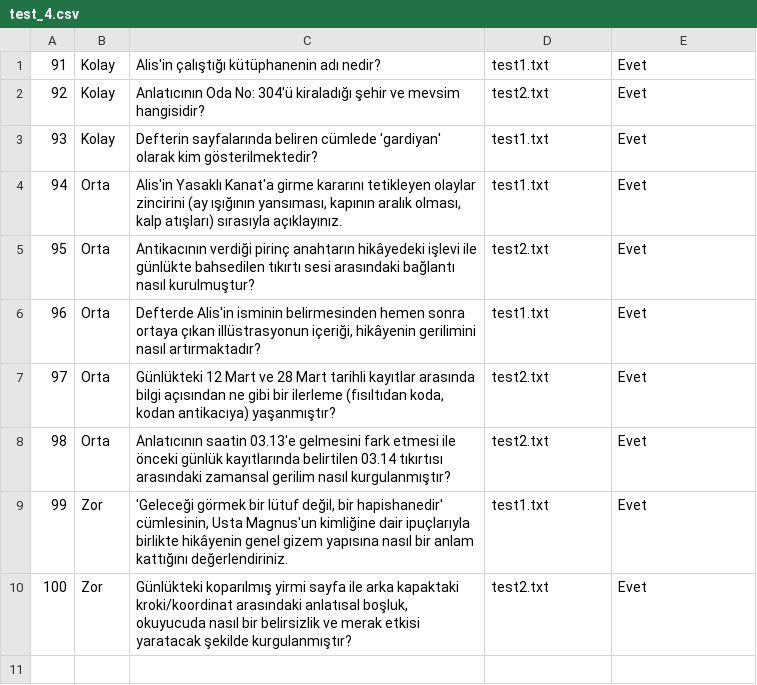
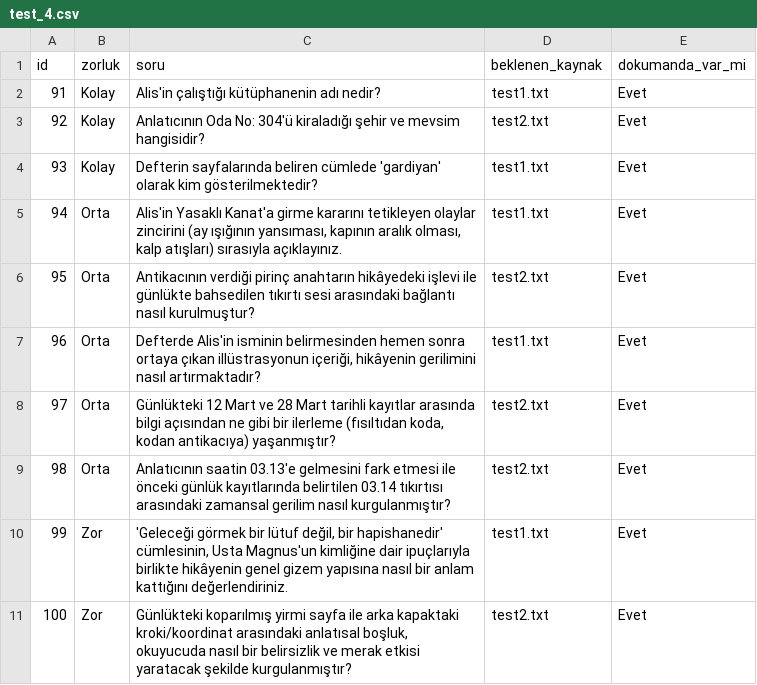
Before and after one commit to MerveSevim44/rag_intern_project, a CSV file: evaluation/datasets/test_4.csv, drawn as a sheet.

Commit message:
feat: implement evaluation framework with scripts for ground truth generation, retrieval benchmarking, and performance analysis.

```diff
--- a/evaluation/datasets/test_4.csv
+++ b/evaluation/datasets/test_4.csv
@@ -1 +1,2 @@
+id,zorluk,soru,beklenen_kaynak,dokumanda_var_mi
 91,Kolay,"Alis'in çalıştığı kütüphanenin adı nedir?",test1.txt,Evet
```
Also changed, not shown: 13 other files.
